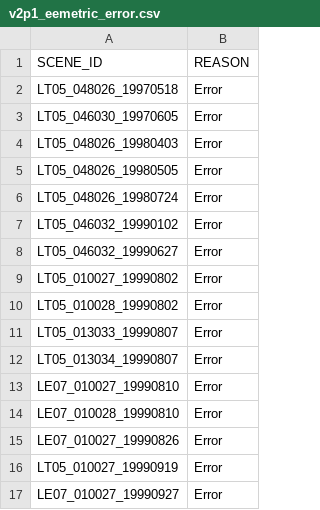
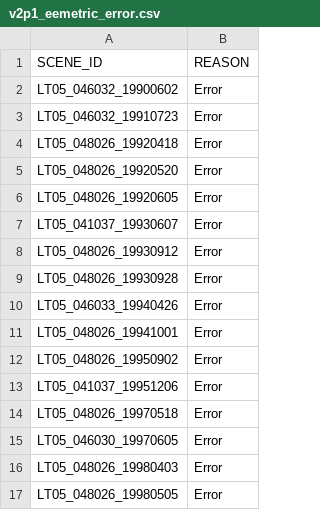
Before and after one commit to cgmorton/scene-skip-list, a CSV file: v2p1_eemetric_error.csv, drawn as a sheet; only a part is shown; the shorter side is filled out with more unchanged rows; the diff names each change by its address in the sheet, - before the commit and + after, or states it on an @@ line.

```diff
--- a/v2p1_eemetric_error.csv
+++ b/v2p1_eemetric_error.csv
+row 2: LT05_046032_19900602 | Error
+row 3: LT05_046032_19910723 | Error
+row 4: LT05_048026_19920418 | Error
+row 5: LT05_048026_19920520 | Error
+row 6: LT05_048026_19920605 | Error
+row 7: LT05_041037_19930607 | Error
+row 8: LT05_048026_19930912 | Error
+row 9: LT05_048026_19930928 | Error
+row 10: LT05_046033_19940426 | Error
+row 11: LT05_048026_19941001 | Error
+row 12: LT05_048026_19950902 | Error
+row 13: LT05_041037_19951206 | Error
```
Also changed, not shown: 1 other file.
